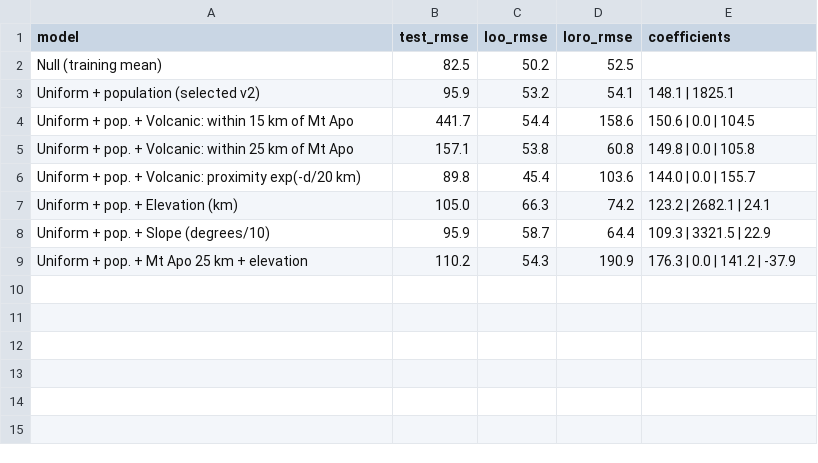
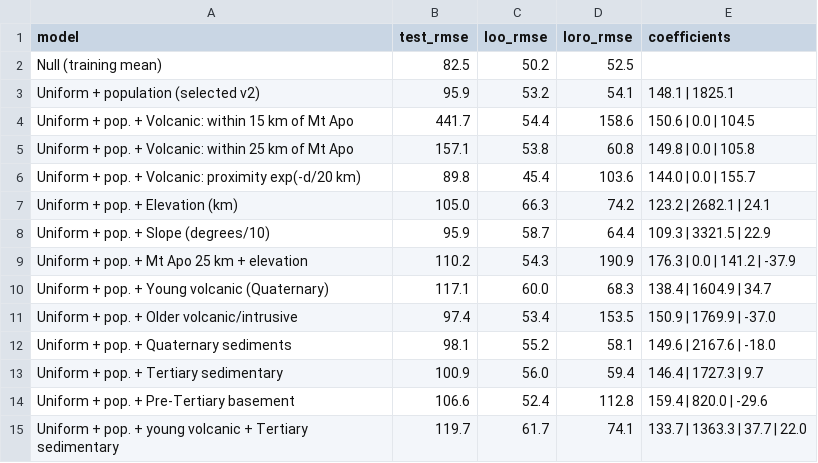
Before and after one commit to monteropeterdominic-arch/Mindanao-Basin-TDSPM, a CSV file: matlab_model/outputs/layer_screening.csv, drawn as a sheet; the diff names each change by its address in the sheet, - before the commit and + after, or states it on an @@ line.

Commit message:
Lithology test (USGS geo3bl): paper, script, inputs, web map layer

```diff
--- a/matlab_model/outputs/layer_screening.csv
+++ b/matlab_model/outputs/layer_screening.csv
+row 10: Uniform + pop. + Young volcanic (Quaternary) | 117.1 | 60.0 | 68.3 | 138.4 | 1604.9 | 34.7
+row 11: Uniform + pop. + Older volcanic/intrusive | 97.4 | 53.4 | 153.5 | 150.9 | 1769.9 | -37.0
+row 12: Uniform + pop. + Quaternary sediments | 98.1 | 55.2 | 58.1 | 149.6 | 2167.6 | -18.0
+row 13: Uniform + pop. + Tertiary sedimentary | 100.9 | 56.0 | 59.4 | 146.4 | 1727.3 | 9.7
+row 14: Uniform + pop. + Pre-Tertiary basement | 106.6 | 52.4 | 112.8 | 159.4 | 820.0 | -29.6
+row 15: Uniform + pop. + young volcanic + Tertiary sedimentary | 119.7 | 61.7 | 74.1 | 133.7 | 1363.3 | 37.7 | 22.0
```
Also changed, not shown: 7 other files.
